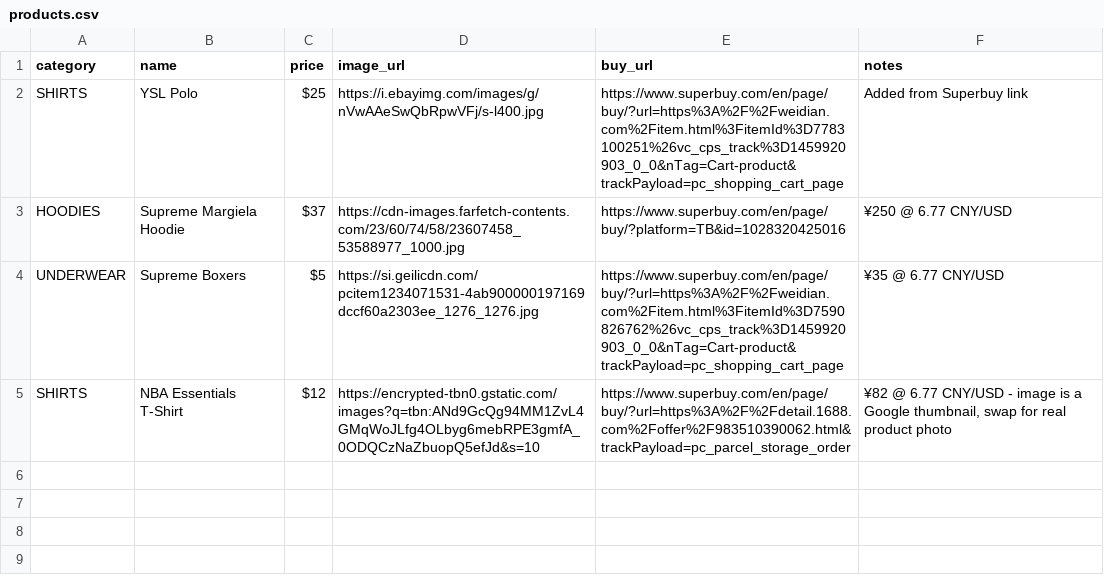
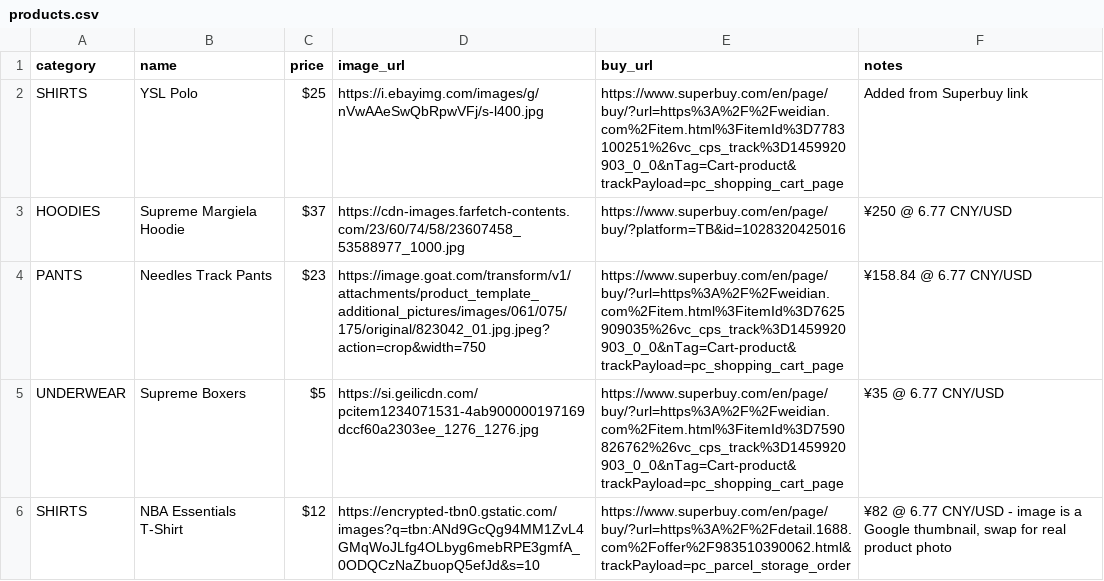
Before and after one commit to batcatman08-bit/sigmagoy123-finds, a CSV file: products.csv, drawn as a sheet; the diff names each change by its address in the sheet, - before the commit and + after, or states it on an @@ line.

Commit message:
Add Needles Track Pants find

```diff
--- a/products.csv
+++ b/products.csv
+row 4: PANTS | Needles Track Pants | $23 | https://image.goat.com/transform/v1/attachments/product_template_additional_pictures/images/061/075/175/original/823042_01.jpg.jpeg?action=crop&width=750 | https://www.superbuy.com/en/page/buy/?url=https%3A%2F%2Fweidian.com%2Fitem.html%3FitemId%3D7625909035%26vc_cps_track%3D1459920903_0_0&nTag=Cart-product&trackPayload=pc_shopping_cart_page | ¥158.84 @ 6.77 CNY/USD
```
